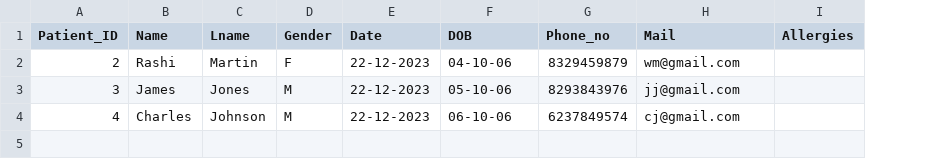
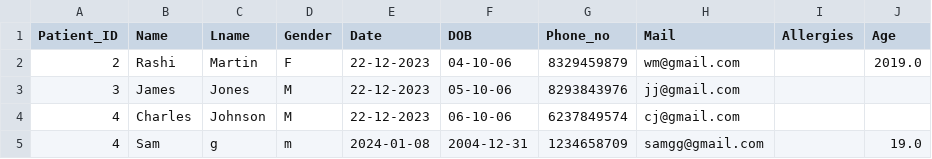
Before and after one commit to Devs4Hire/Clinic-Management-System, a CSV file: CMS/CSV/Patients_Details.csv, drawn as a sheet; the diff names each change by its address in the sheet, - before the commit and + after, or states it on an @@ line.

```diff
--- a/CMS/CSV/Patients_Details.csv
+++ b/CMS/CSV/Patients_Details.csv
+column J (Age), row 2: 2019.0
+row 5: 4 | Sam | g | m | 2024-01-08 | 2004-12-31 | 1234658709 | samgg@gmail.com |  | 19.0
```
Also changed, not shown: 2 other files.
